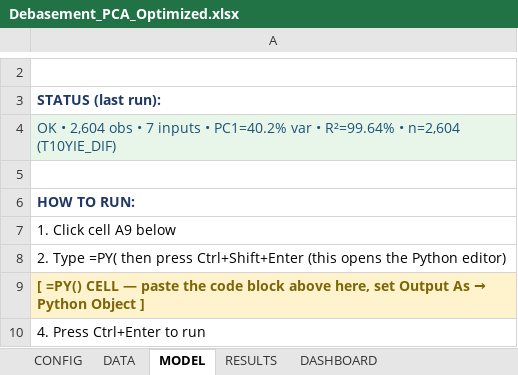
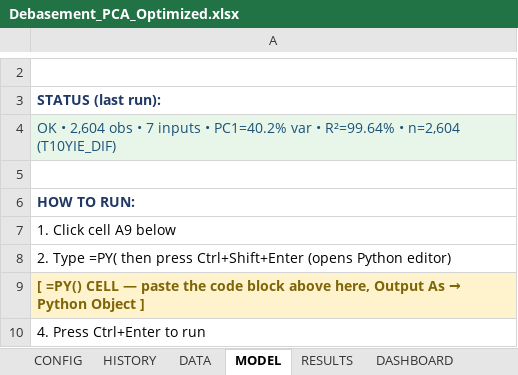
Before and after one commit to Mwlazloo/skills, an Excel workbook: Debasement_PCA_Optimized.xlsx, sheet MODEL, drawn as a sheet; only a part is shown, gaps mark what is left out; values as stored, in another font and other column widths than the file's, no borders; the diff covers the shown part only; the diff names each change by its address in the sheet, - before the commit and + after, or states it on an @@ line.

```diff
--- a/Debasement_PCA_Optimized.xlsx (sheet MODEL)
+++ b/Debasement_PCA_Optimized.xlsx (sheet MODEL)
+sheet tab: HISTORY
-A8: …press Ctrl+Shift+Enter (this opens the Python editor)
+A8: …press Ctrl+Shift+Enter (opens Python editor)
-A9: …above here, set Output As…
+A9: …above here, Output As…
```
Also changed, not shown: 3 edited cells elsewhere in this sheet, sheet RESULTS, sheet CONFIG, sheet DATA, sheet DASHBOARD, charts or pictures.
